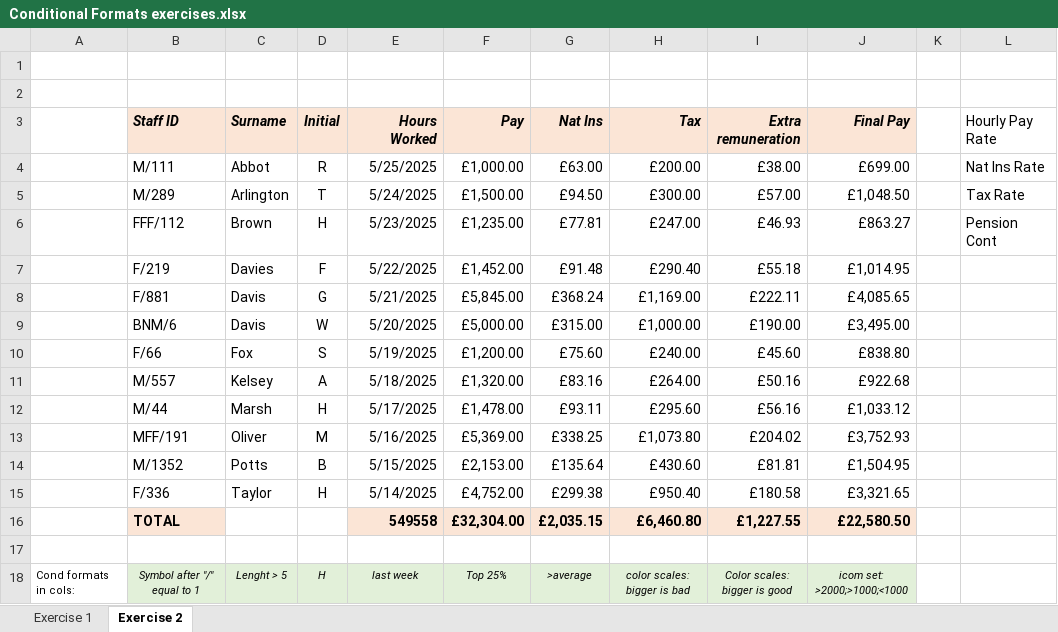
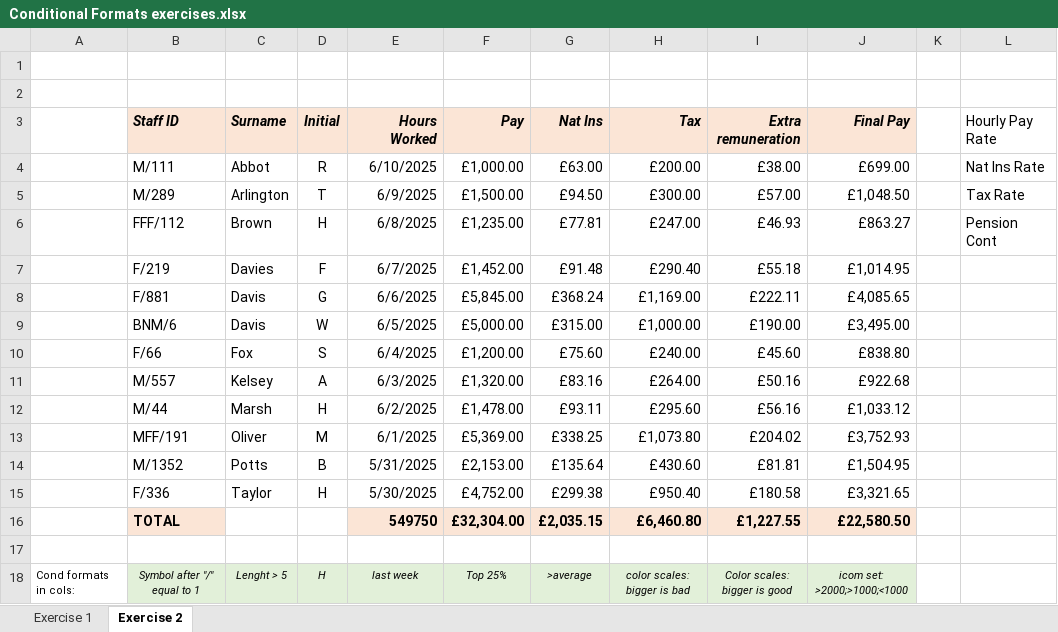
Before and after one commit to martijnooo/lab-excel-conditional-formatting, an Excel workbook: your-code/Conditional Formats exercises.xlsx, sheet Exercise 2, drawn as a sheet; only a part is shown; values as stored, in another font and other column widths than the file's, no borders; charts and pictures and conditional formats not drawn; the diff names each change by its address in the sheet, - before the commit and + after, or states it on an @@ line.

Commit message:
Exercises solved

```diff
--- a/your-code/Conditional Formats exercises.xlsx (sheet Exercise 2)
+++ b/your-code/Conditional Formats exercises.xlsx (sheet Exercise 2)
-E4 (Hours Worked): 5/25/2025
+E4 (Hours Worked): 6/10/2025
-E5 (Hours Worked): 5/24/2025
+E5 (Hours Worked): 6/9/2025
-E6 (Hours Worked): 5/23/2025
+E6 (Hours Worked): 6/8/2025
-E7 (Hours Worked): 5/22/2025
+E7 (Hours Worked): 6/7/2025
-E8 (Hours Worked): 5/21/2025
+E8 (Hours Worked): 6/6/2025
-E9 (Hours Worked): 5/20/2025
+E9 (Hours Worked): 6/5/2025
-E10 (Hours Worked): 5/19/2025
+E10 (Hours Worked): 6/4/2025
-E11 (Hours Worked): 5/18/2025
+E11 (Hours Worked): 6/3/2025
-E12 (Hours Worked): 5/17/2025
+E12 (Hours Worked): 6/2/2025
-E13 (Hours Worked): 5/16/2025
+E13 (Hours Worked): 6/1/2025
-E14 (Hours Worked): 5/15/2025
+E14 (Hours Worked): 5/31/2025
-E15 (Hours Worked): 5/14/2025
+E15 (Hours Worked): 5/30/2025
-E16 (Hours Worked): 549558
+E16 (Hours Worked): 549750
```
Also changed, not shown: charts or pictures.
